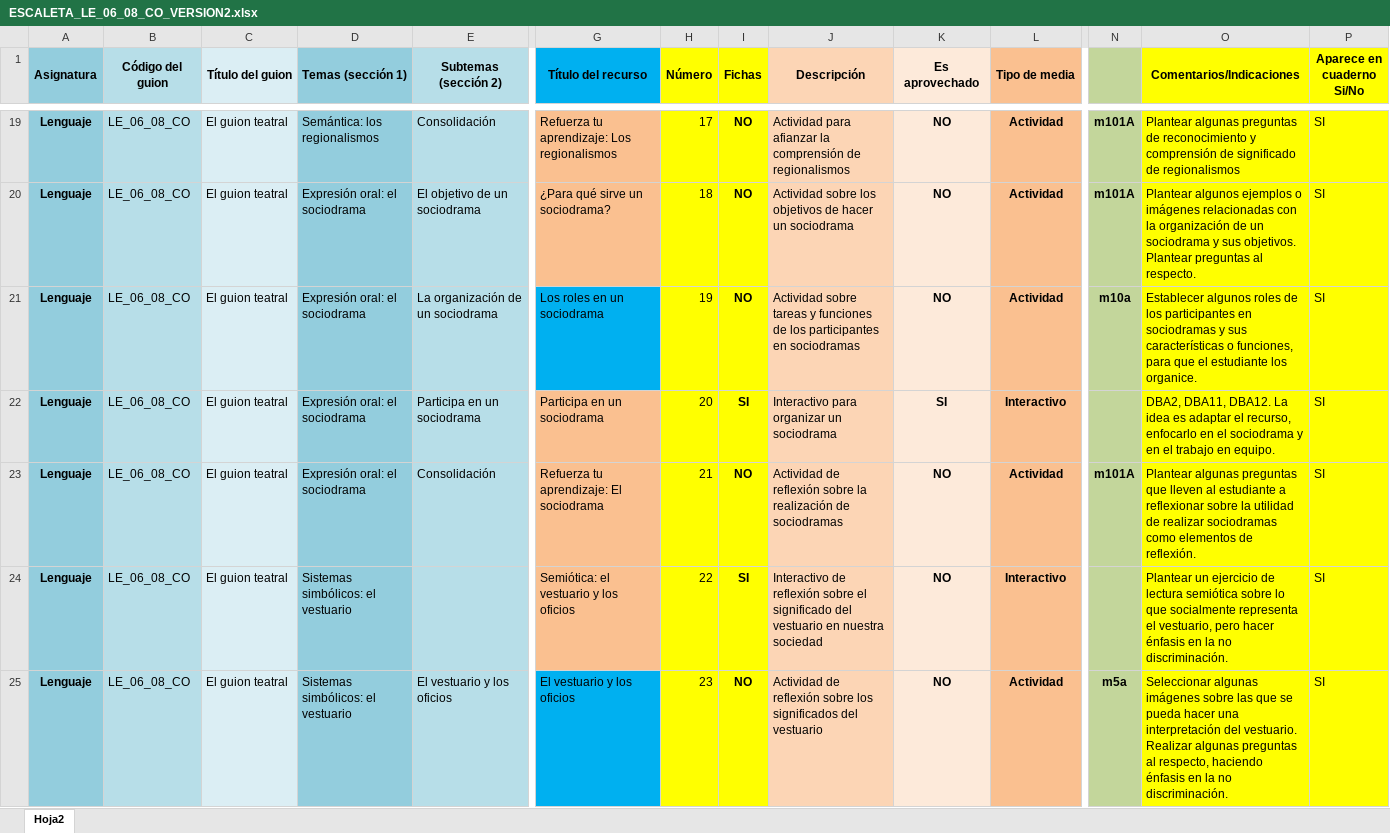
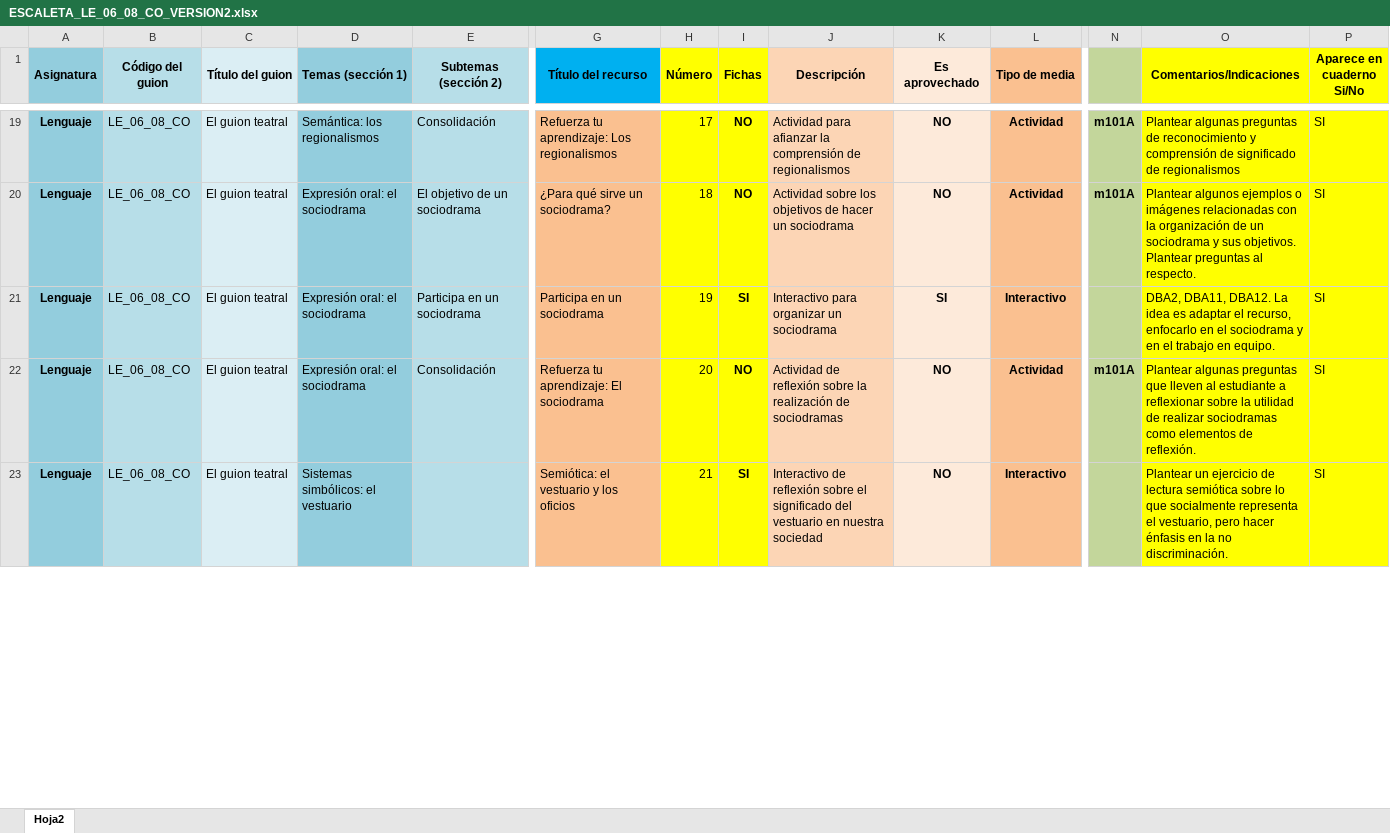
Before and after one commit to AulaPlanetaColombia/Lenguaje, an Excel workbook: fuentes/contenidos/grado06/guion08/ESCALETA_LE_06_08_CO_VERSION2.xlsx, sheet Hoja2, drawn as a sheet; only a part is shown, gaps mark what is left out; values as stored, in another font and other column widths than the file's, no borders; removed rows and columns are numbered as before the commit, all else as after; rows hold the shown columns only; the diff covers the shown part only; the diff names each change by its address in the sheet, - before the commit and + after, or states it on an @@ line.

Commit message:
Escaleta LE_06_08_CO
Actualización de la escaleta. Se eliminaron recursos

```diff
--- a/fuentes/contenidos/grado06/guion08/ESCALETA_LE_06_08_CO_VERSION2.xlsx (sheet Hoja2)
+++ b/fuentes/contenidos/grado06/guion08/ESCALETA_LE_06_08_CO_VERSION2.xlsx (sheet Hoja2)
-row 21: Lenguaje | LE_06_08_CO | El guion teatral | Expresión oral: el sociodrama | La organización de un sociodrama | Los roles en un sociodrama | 19 | NO | Actividad sobre tareas y funciones de los participantes en sociodramas | NO | Actividad | m10a | Establecer algunos roles de los participantes en sociodramas y sus características o funciones, para que el estudiante los organice. | SI
-H21 (Número): 20
+H21 (Número): 19
-H22 (Número): 21
+H22 (Número): 20
-H23 (Número): 22
+H23 (Número): 21
-row 25: Lenguaje | LE_06_08_CO | El guion teatral | Sistemas simbólicos: el vestuario | El vestuario y los oficios | El vestuario y los oficios | 23 | NO | Actividad de reflexión sobre los significados del vestuario | NO | Actividad | m5a | Seleccionar algunas imágenes sobre las que se pueda hacer una interpretación del vestuario. Realizar algunas preguntas al respecto, haciendo énfasis en la no discriminación. | SI
```
Also changed, not shown: 2 removed rows and 12 edited cells elsewhere in this sheet.
